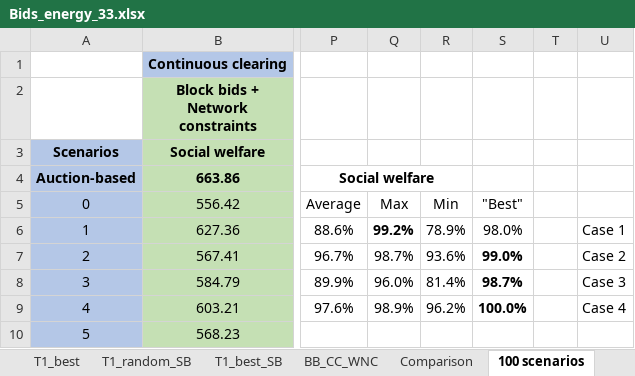
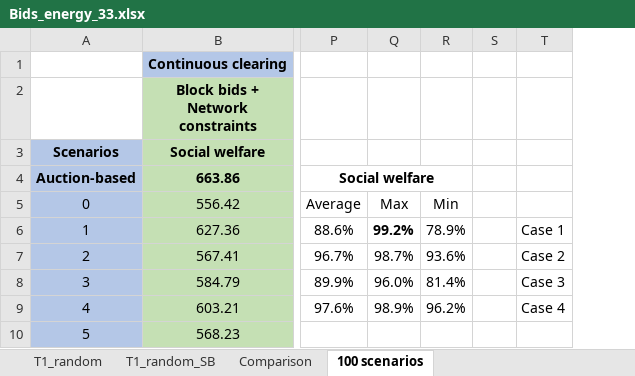
Before and after one commit to AliciaAlCo/auction-vs-continuous, an Excel workbook: Bids_energy_33.xlsx, sheet 100 scenarios, drawn as a sheet; only a part is shown, gaps mark what is left out; values as stored, in another font and other column widths than the file's, no borders; the diff names each change by its address in the sheet, - before the commit and + after, or states it on an @@ line.

```diff
--- a/Bids_energy_33.xlsx (sheet 100 scenarios)
+++ b/Bids_energy_33.xlsx (sheet 100 scenarios)
-sheet tab: T1_best
-sheet tab: T1_best_SB
-sheet tab: BB_CC_WNC
-column S, rows 5-9: "Best" | 98.0% | 99.0% | 98.7% | 100.0%
```
Also changed, not shown: sheet Comparison, other sheet tabs.
